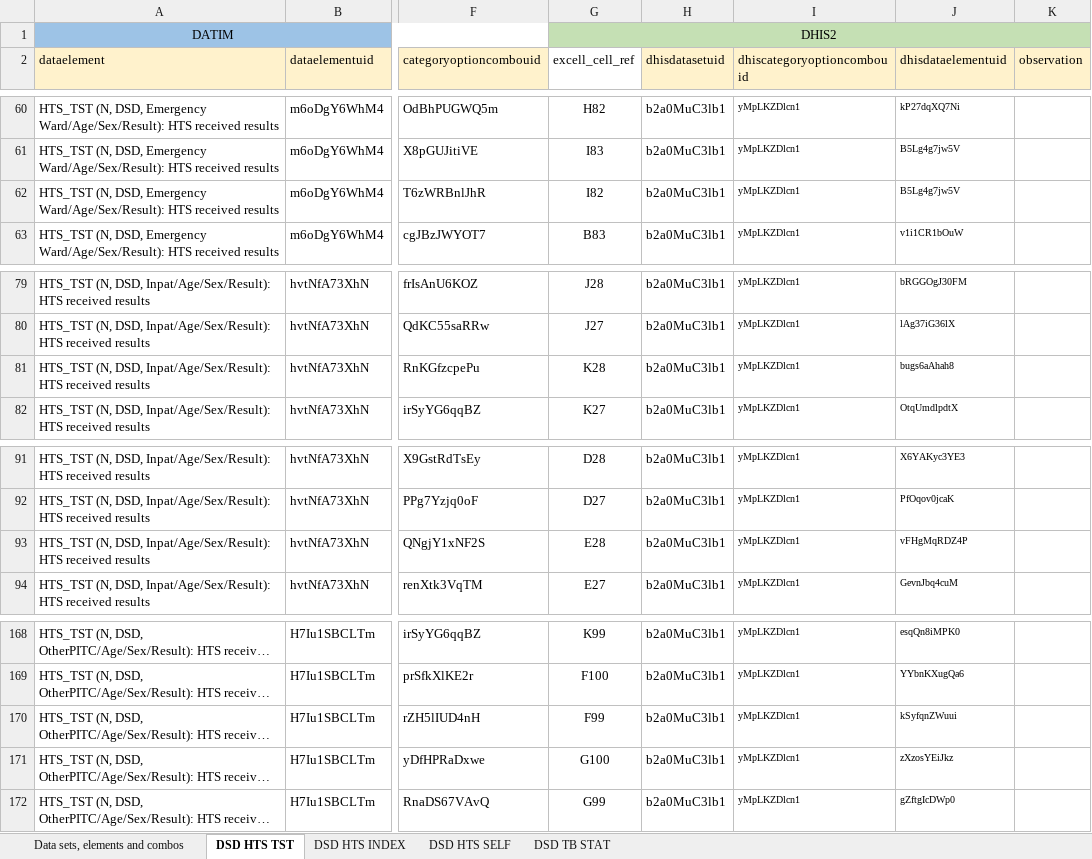
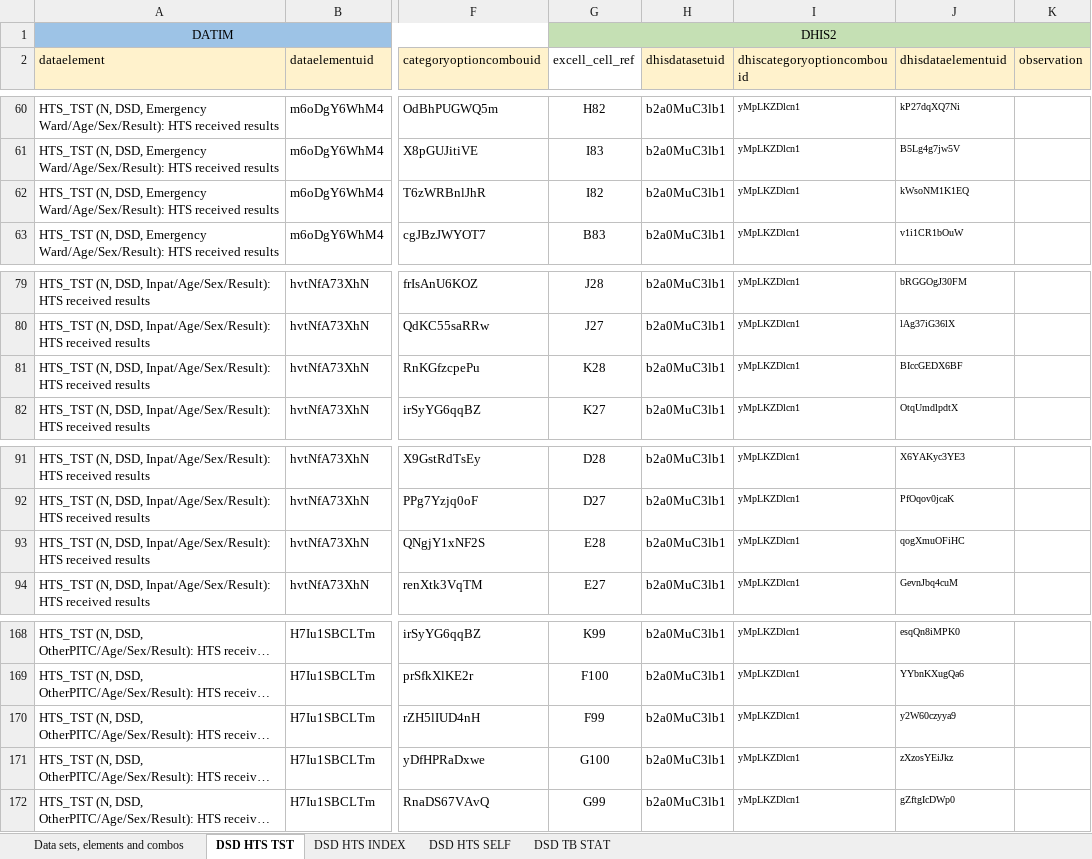
Before and after one commit to crysiscore/r-dhis2-mer-data-import, an Excel workbook: mapping/MER ATS.xlsx, sheet DSD HTS TST, drawn as a sheet; only a part is shown, gaps mark what is left out; long unchanged cells end in …; values as stored, in another font and other column widths than the file's, no borders; the diff names each change by its address in the sheet, - before the commit and + after, or states it on an @@ line.

```diff
--- a/mapping/MER ATS.xlsx (sheet DSD HTS TST)
+++ b/mapping/MER ATS.xlsx (sheet DSD HTS TST)
-J62 (dhisdataelementuid): B5Lg4g7jw5V
+J62 (dhisdataelementuid): kWsoNM1K1EQ
-J81 (dhisdataelementuid): bugs6aAhah8
+J81 (dhisdataelementuid): BIccGEDX6BF
-J93 (dhisdataelementuid): vFHgMqRDZ4P
+J93 (dhisdataelementuid): qogXmuOFiHC
-J170 (dhisdataelementuid): kSyfqnZWuui
+J170 (dhisdataelementuid): y2W60czyya9
```
Also changed, not shown: sheet DSD TB STAT, logs/log_execution.xlsx, logs/log_execution_warning.xlsx, 9 other files.
